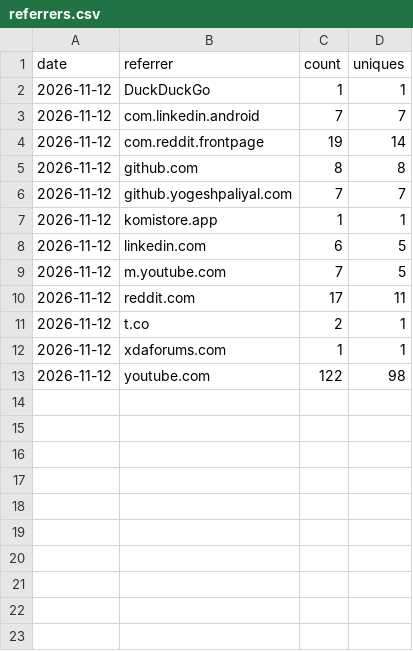
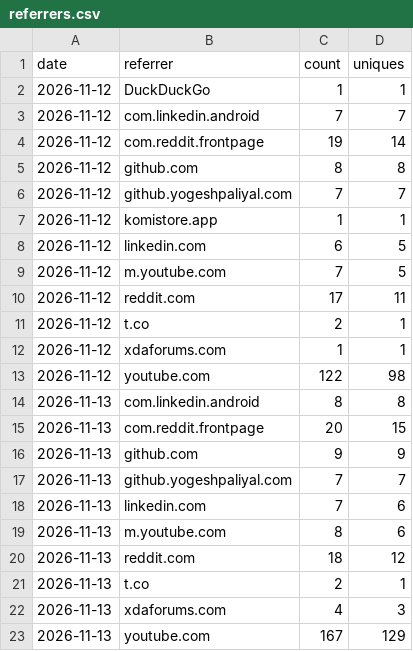
Before and after one commit to yogeshpaliyal/Halo, a CSV file: referrers.csv, drawn as a sheet.

```diff
--- a/referrers.csv
+++ b/referrers.csv
@@ -13 +13,11 @@ date,referrer,count,uniques
 2026-11-12,youtube.com,122,98
+2026-11-13,com.linkedin.android,8,8
+2026-11-13,com.reddit.frontpage,20,15
+2026-11-13,github.com,9,9
+2026-11-13,github.yogeshpaliyal.com,7,7
+2026-11-13,linkedin.com,7,6
+2026-11-13,m.youtube.com,8,6
+2026-11-13,reddit.com,18,12
+2026-11-13,t.co,2,1
+2026-11-13,xdaforums.com,4,3
+2026-11-13,youtube.com,167,129
```
Also changed, not shown: clones.csv, downloads.csv, 3 other files.
